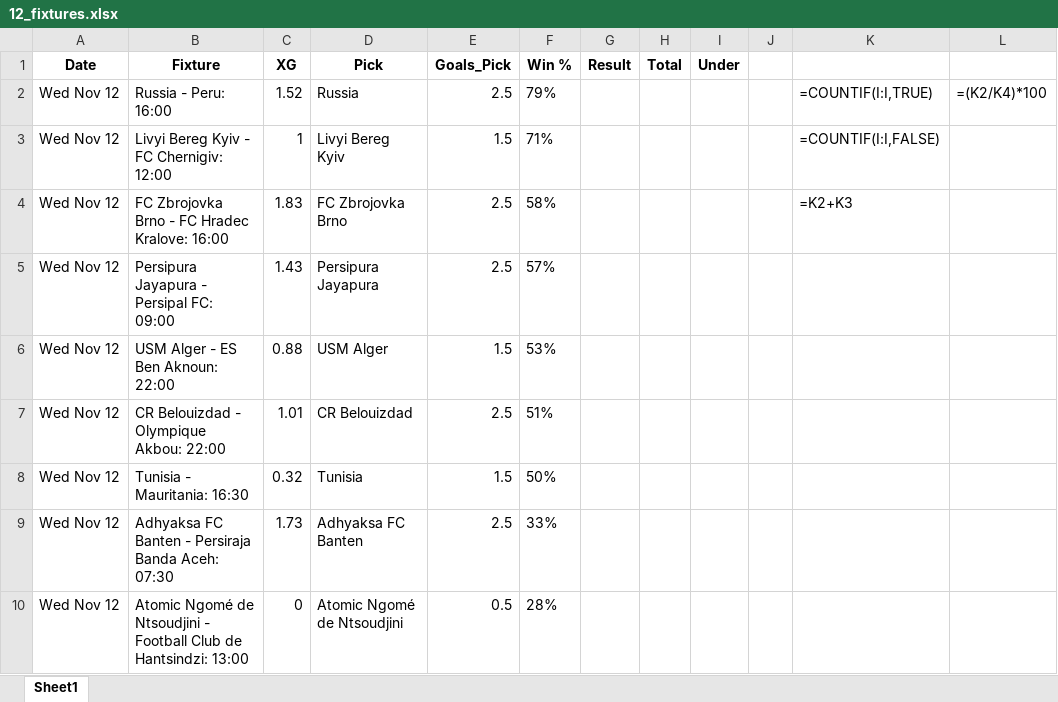
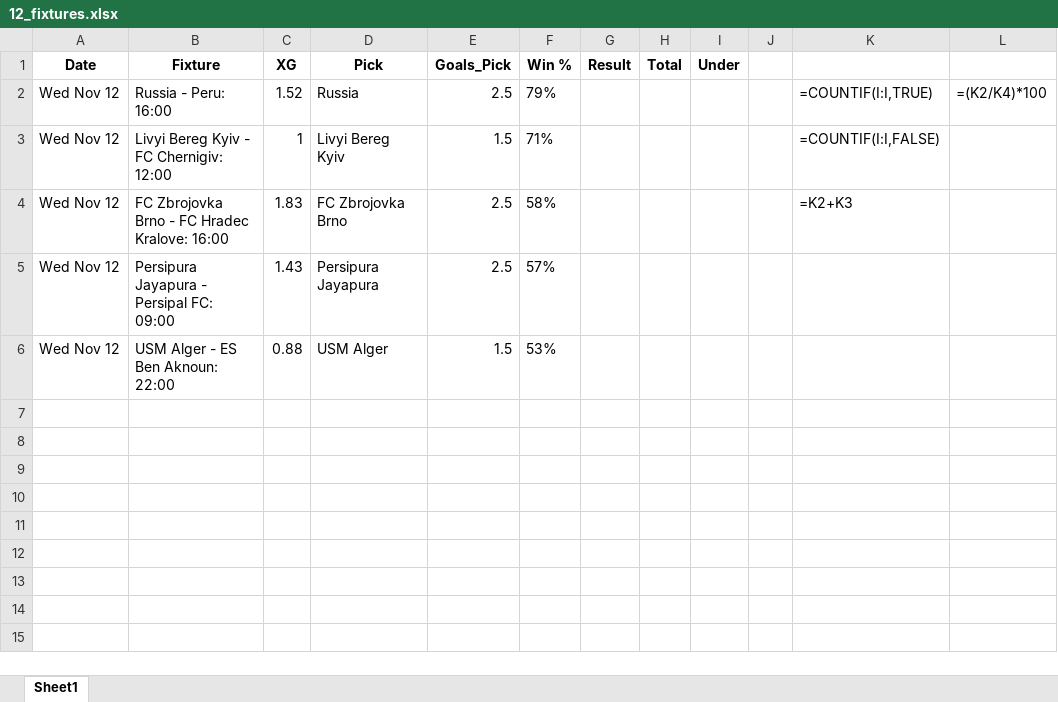
Before and after one commit to aidasez/aiaigam2, an Excel workbook: 2025/11/2025-11-12/12_fixtures.xlsx, sheet Sheet1, drawn as a sheet; values as stored, in another font and other column widths than the file's, no borders; formulas without a stored value are shown as written; the diff names each change by its address in the sheet, - before the commit and + after, or states it on an @@ line.

```diff
--- a/2025/11/2025-11-12/12_fixtures.xlsx (sheet Sheet1)
+++ b/2025/11/2025-11-12/12_fixtures.xlsx (sheet Sheet1)
-row 7: Wed Nov 12 | CR Belouizdad - Olympique Akbou: 22:00 | 1.01 | CR Belouizdad | 2.5 | 51%
-row 8: Wed Nov 12 | Tunisia - Mauritania: 16:30 | 0.32 | Tunisia | 1.5 | 50%
-row 9: Wed Nov 12 | Adhyaksa FC Banten - Persiraja Banda Aceh: 07:30 | 1.73 | Adhyaksa FC Banten | 2.5 | 33%
-row 10: Wed Nov 12 | Atomic Ngomé de Ntsoudjini - Football Club de Hantsindzi: 13:00 | 0 | Atomic Ngomé de Ntsoudjini | 0.5 | 28%
```
Also changed, not shown: 2025/11/2025-11-12/12_ai.full_fixtures.xlsx, 2025/11/2025-11-12/12_combined_confidence.xlsx, 8 other files.
